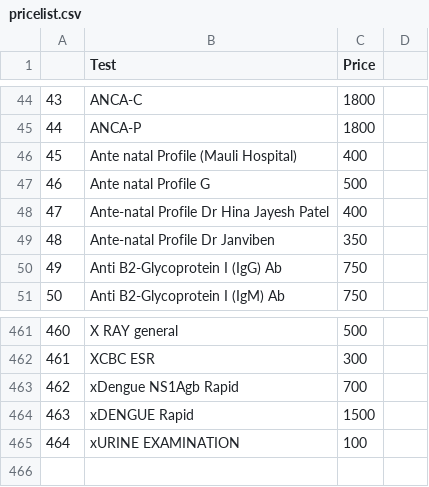
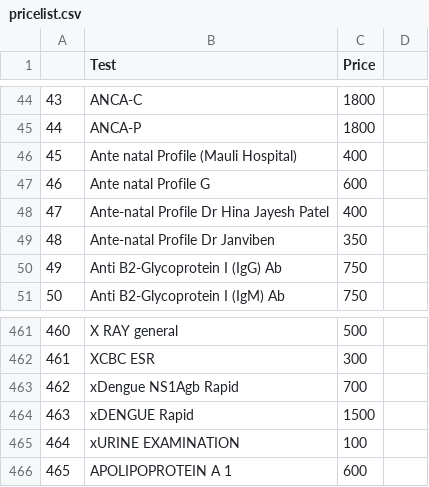
Before and after one commit to bijupat/pplus, a CSV file: pricelist.csv, drawn as a sheet; only a part is shown, gaps mark what is left out.

Commit message:
pricelist changed and getprice with login enabled

```diff
--- a/pricelist.csv
+++ b/pricelist.csv
@@ -46,3 +46,3 @@
 45,Ante natal Profile (Mauli Hospital),400,
-46,Ante natal Profile G,500,
+46,Ante natal Profile G,600,
 47,Ante-natal Profile Dr Hina Jayesh Patel,400,
@@ -465 +465,2 @@
 464,xURINE EXAMINATION,100,
+465,APOLIPOPROTEIN A 1,600,
```
Also changed, not shown: 1 other file.
